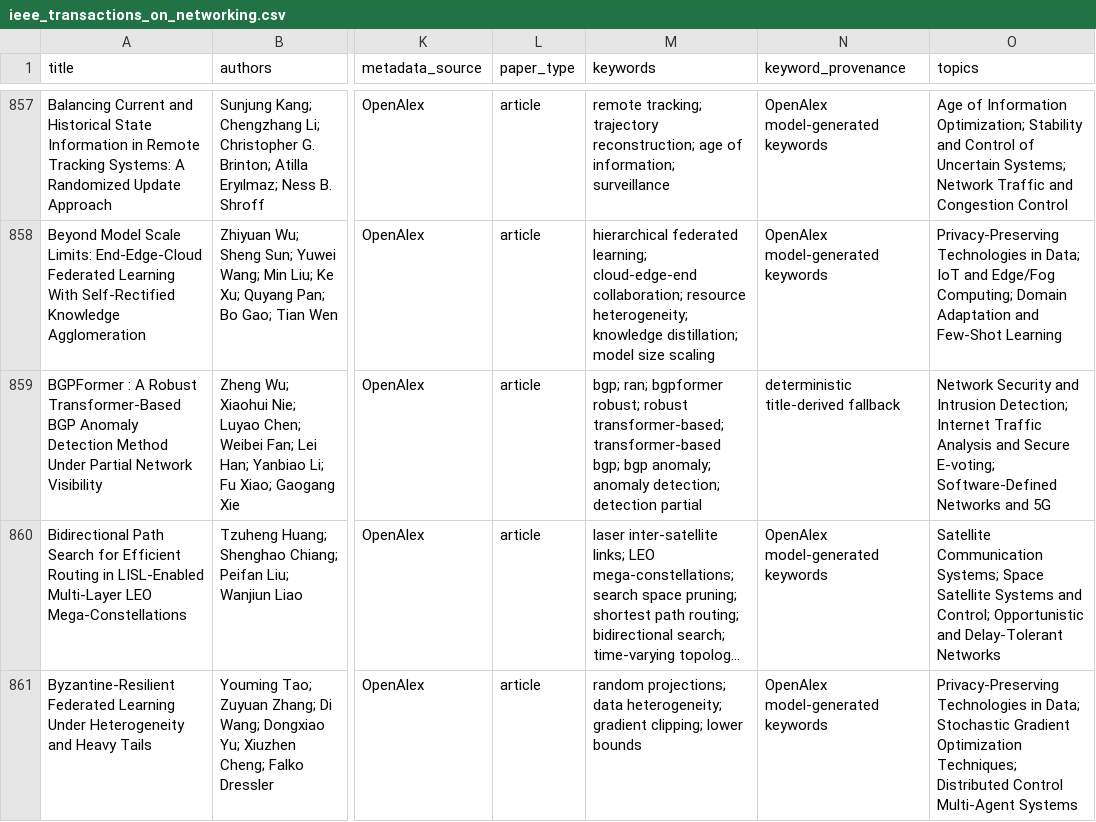
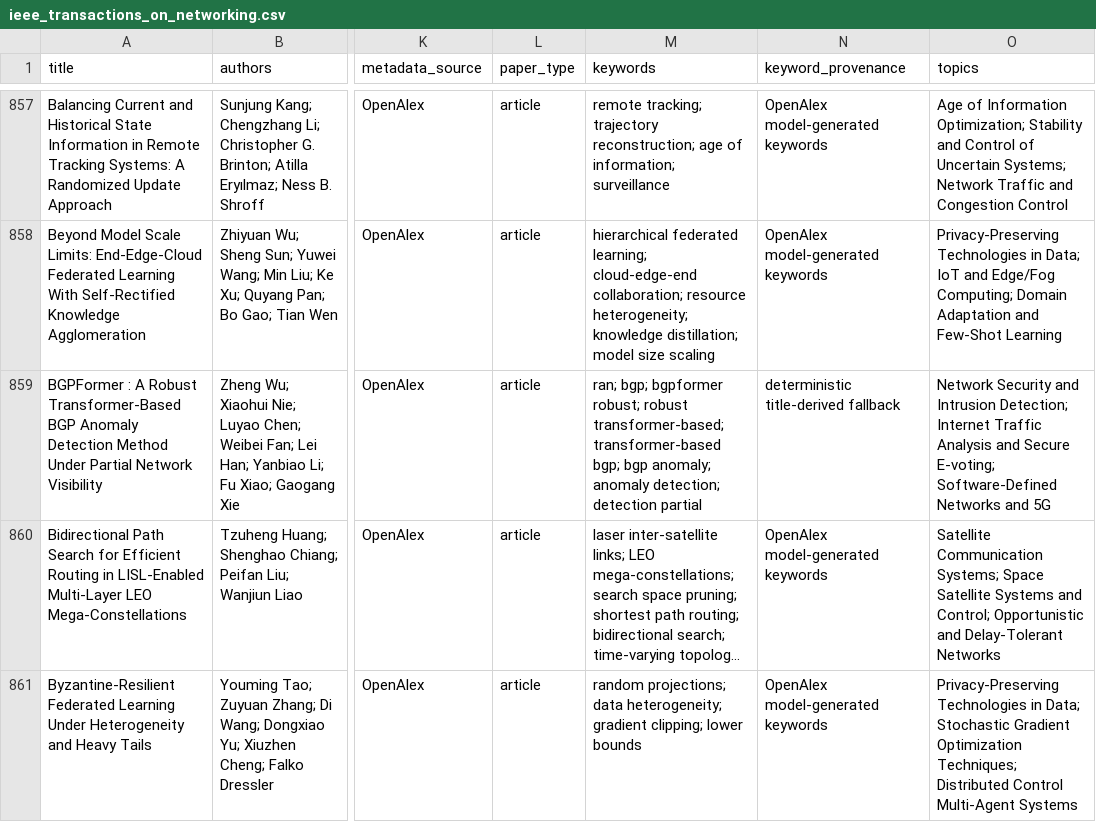
Before and after one commit to Arman17Babaei/advanced-network-course, a CSV file: materials/assessments/data/transactions/ieee_transactions_on_networking.csv, drawn as a sheet; only a part is shown, gaps mark what is left out; long unchanged cells end in …; the diff names each change by its address in the sheet, - before the commit and + after, or states it on an @@ line.

```diff
--- a/materials/assessments/data/transactions/ieee_transactions_on_networking.csv
+++ b/materials/assessments/data/transactions/ieee_transactions_on_networking.csv
-M859 (keywords): bgp; ran; bgpformer robust;…
+M859 (keywords): ran; bgp; bgpformer robust;…
```
